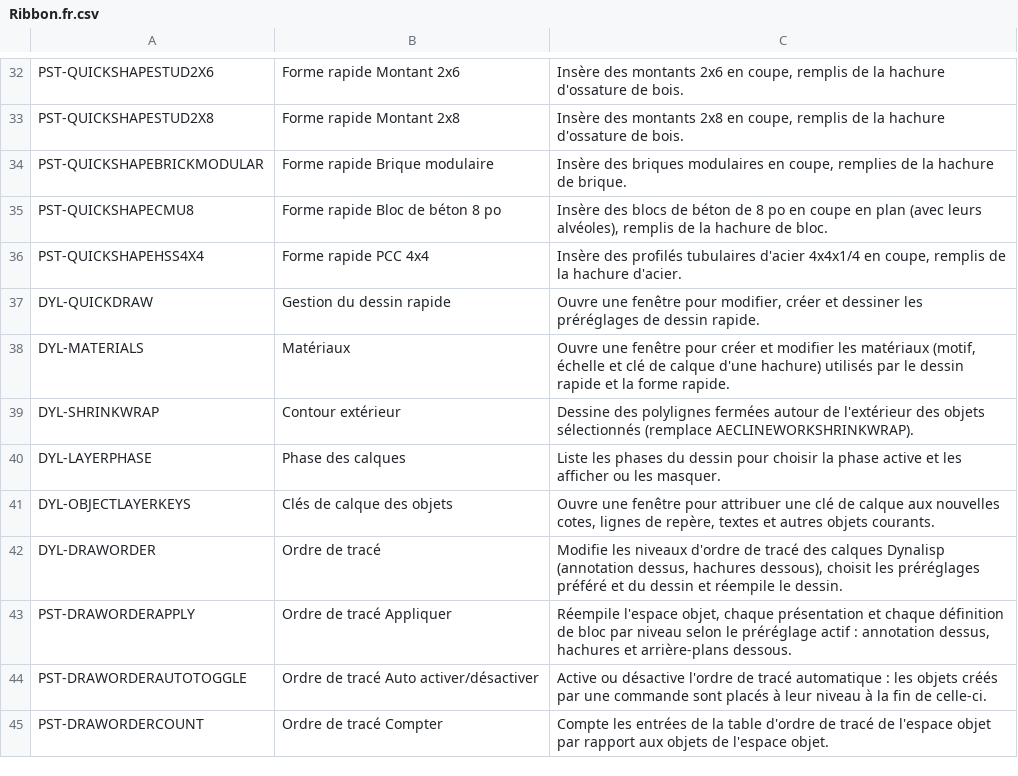
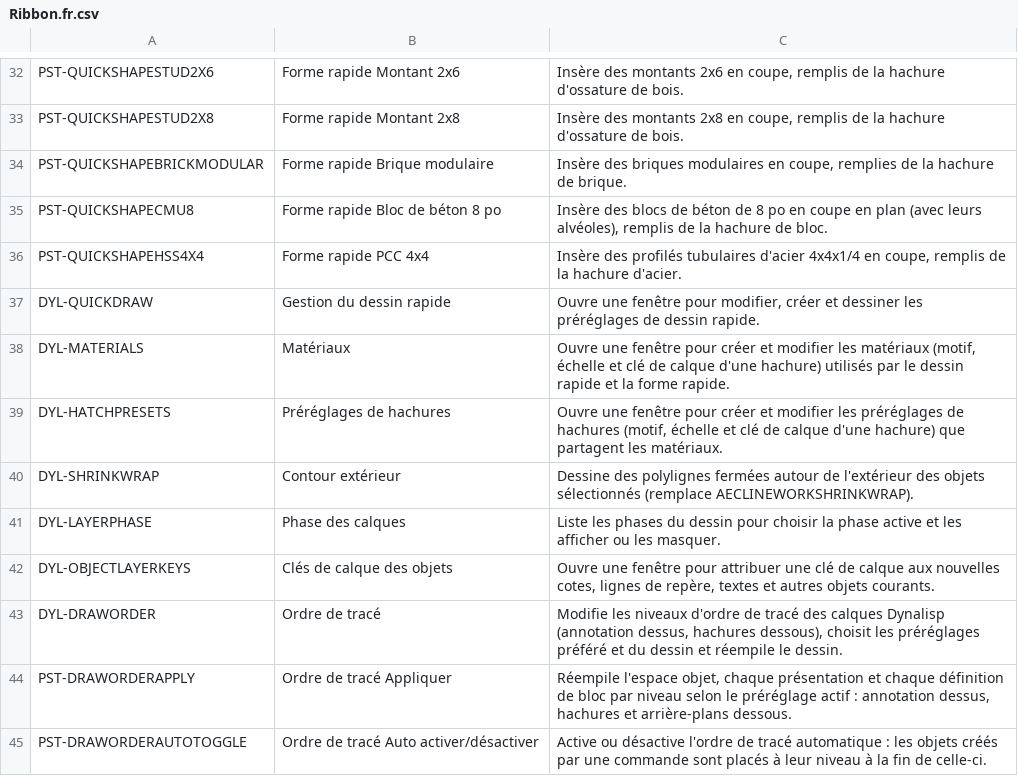
Before and after one commit to samagior/DynALisp.bundle, a CSV file: Installer/Ribbon/Ribbon.fr.csv, drawn as a sheet; only a part is shown, gaps mark what is left out; the shorter side is filled out with more unchanged rows.

```diff
--- a/Installer/Ribbon/Ribbon.fr.csv
+++ b/Installer/Ribbon/Ribbon.fr.csv
@@ -38,2 +38,3 @@ DYL-QUICKDRAW;Gestion du dessin rapide;Ouvre une fenêtre pour modifier, créer
 DYL-MATERIALS;Matériaux;Ouvre une fenêtre pour créer et modifier les matériaux (motif, échelle et clé de calque d'une hachure) utilisés par le dessin rapide et la forme rapide.
+DYL-HATCHPRESETS;Préréglages de hachures;Ouvre une fenêtre pour créer et modifier les préréglages de hachures (motif, échelle et clé de calque d'une hachure) que partagent les matériaux.
 DYL-SHRINKWRAP;Contour extérieur;Dessine des polylignes fermées autour de l'extérieur des objets sélectionnés (remplace AECLINEWORKSHRINKWRAP).
```
Also changed, not shown: Contents/Resources/StartupSuite.csv, Installer/Ribbon/Ribbon.csv, 11 other files.
